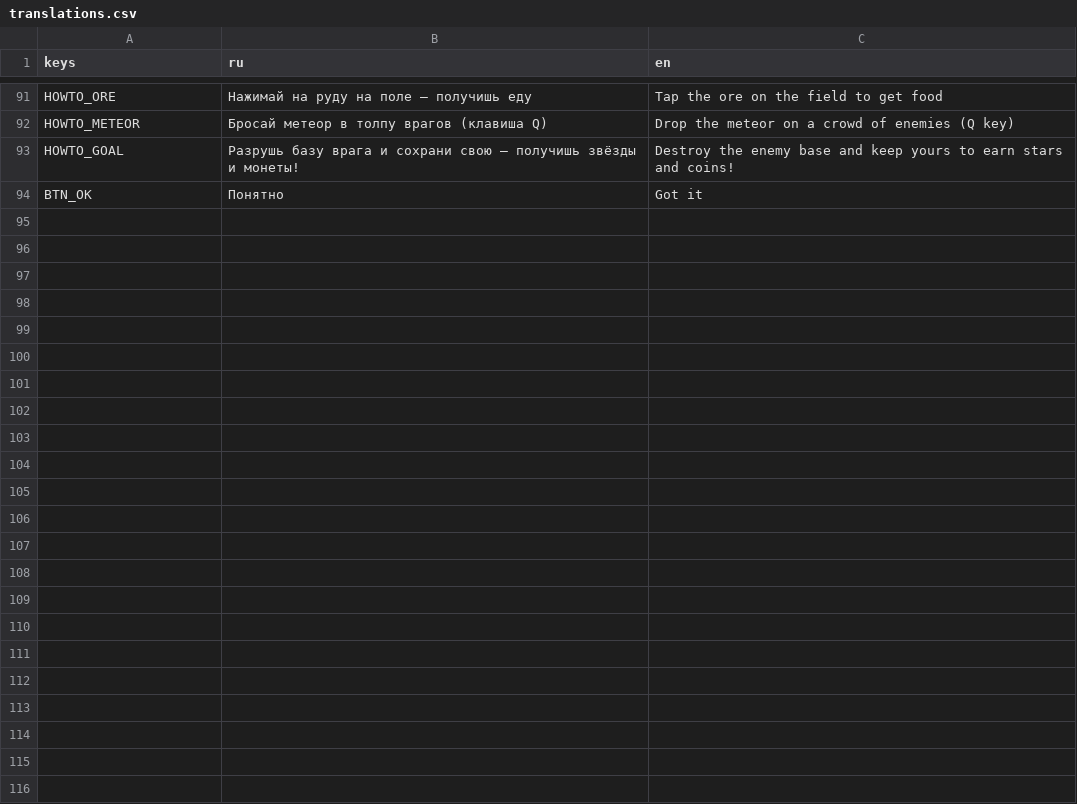
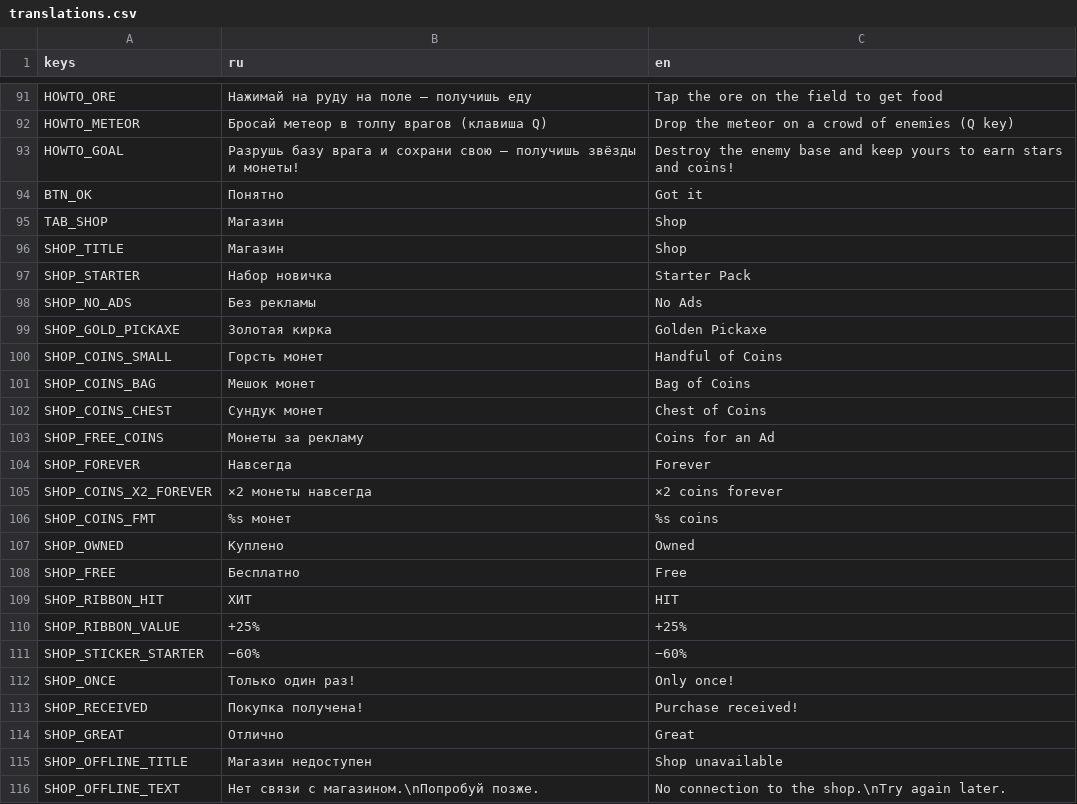
Before and after one commit to Twody2D/wars, a CSV file: localization/translations.csv, drawn as a sheet; only a part is shown, gaps mark what is left out.

```diff
--- a/localization/translations.csv
+++ b/localization/translations.csv
@@ -94 +94,23 @@ HOWTO_GOAL,"Разрушь базу врага и сохрани свою — п
 BTN_OK,Понятно,Got it
+TAB_SHOP,Магазин,Shop
+SHOP_TITLE,Магазин,Shop
+SHOP_STARTER,Набор новичка,Starter Pack
+SHOP_NO_ADS,Без рекламы,No Ads
+SHOP_GOLD_PICKAXE,Золотая кирка,Golden Pickaxe
+SHOP_COINS_SMALL,Горсть монет,Handful of Coins
+SHOP_COINS_BAG,Мешок монет,Bag of Coins
+SHOP_COINS_CHEST,Сундук монет,Chest of Coins
+SHOP_FREE_COINS,Монеты за рекламу,Coins for an Ad
+SHOP_FOREVER,Навсегда,Forever
+SHOP_COINS_X2_FOREVER,×2 монеты навсегда,×2 coins forever
+SHOP_COINS_FMT,%s монет,%s coins
+SHOP_OWNED,Куплено,Owned
+SHOP_FREE,Бесплатно,Free
+SHOP_RIBBON_HIT,ХИТ,HIT
+SHOP_RIBBON_VALUE,+25%,+25%
+SHOP_STICKER_STARTER,−60%,−60%
+SHOP_ONCE,Только один раз!,Only once!
+SHOP_RECEIVED,Покупка получена!,Purchase received!
+SHOP_GREAT,Отлично,Great
+SHOP_OFFLINE_TITLE,Магазин недоступен,Shop unavailable
+SHOP_OFFLINE_TEXT,Нет связи с магазином.\nПопробуй позже.,No connection to the shop.\nTry again later.
```
Also changed, not shown: 28 other files.
